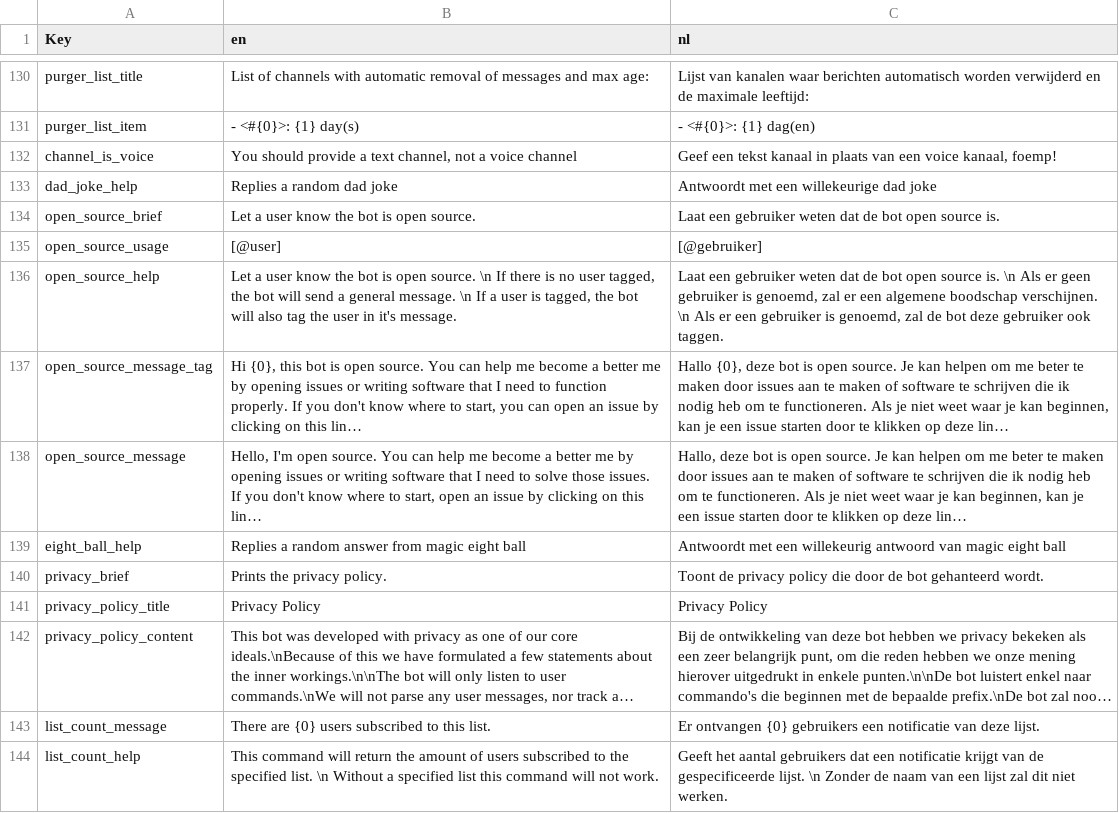
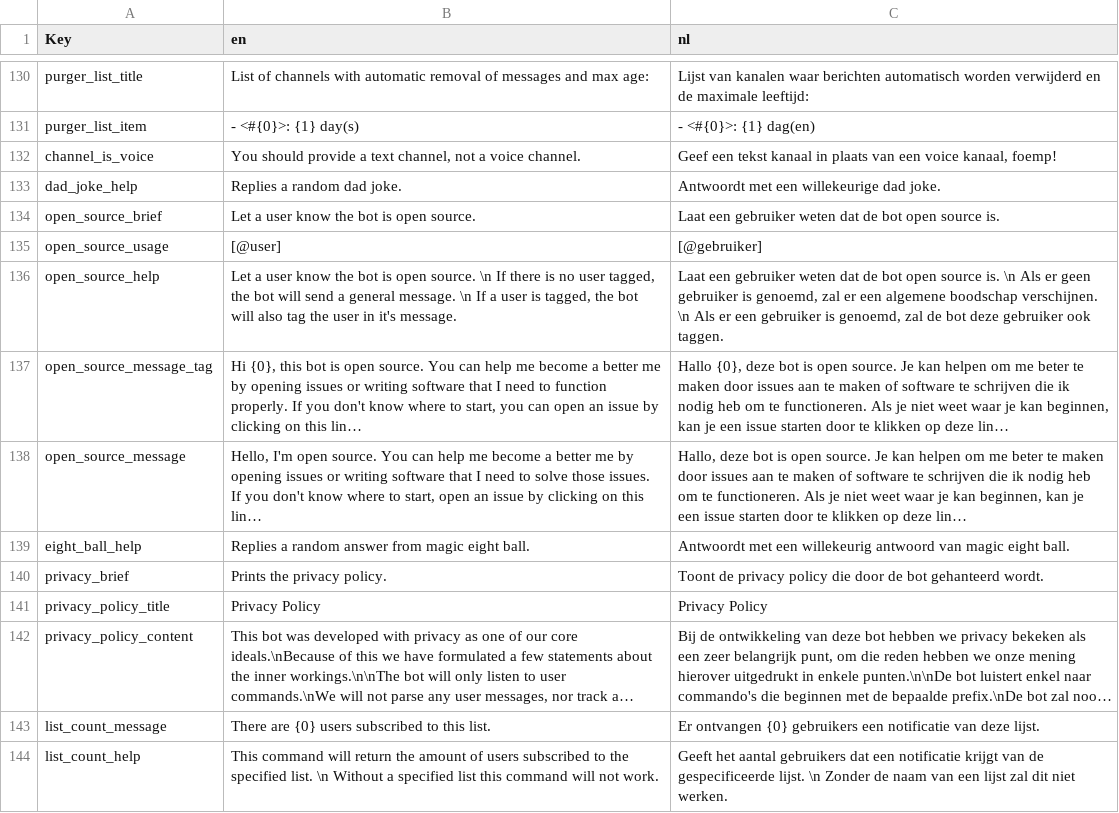
Before and after one commit to nerdland-unofficial-fans/nerdlandbot, a CSV file: nerdlandbot/translations/Translations.csv, drawn as a sheet; only a part is shown, gaps mark what is left out; long unchanged cells end in …; the diff names each change by its address in the sheet, - before the commit and + after, or states it on an @@ line.

Commit message:
noticed some inconsistent punctuation in the help of dadjoke and eightball

```diff
--- a/nerdlandbot/translations/Translations.csv
+++ b/nerdlandbot/translations/Translations.csv
-B132 (en): …a voice channel
+B132 (en): …a voice channel.
-B133 (en): Replies a random dad joke
+B133 (en): Replies a random dad joke.
-C133 (nl): Antwoordt met een willekeurige dad joke
+C133 (nl): Antwoordt met een willekeurige dad joke.
-B139 (en): …magic eight ball
+B139 (en): …magic eight ball.
-C139 (nl): …magic eight ball
+C139 (nl): …magic eight ball.
```
